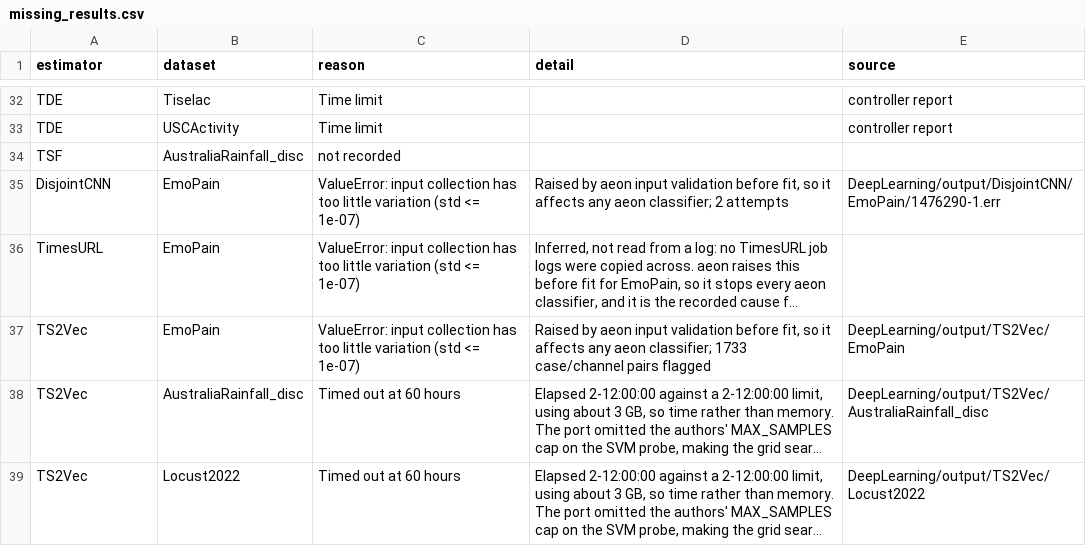
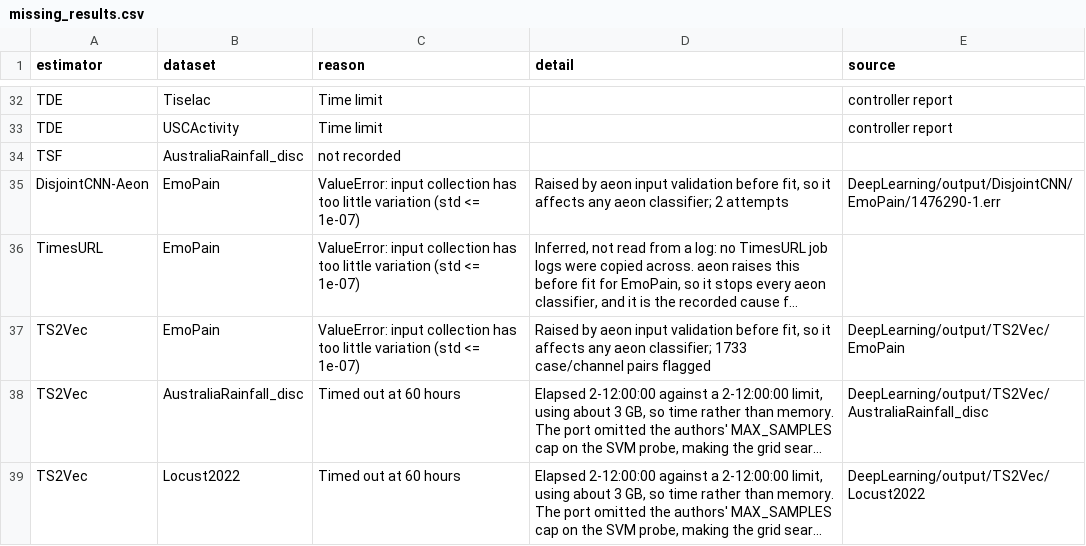
Before and after one commit to aeon-toolkit/multiverse, a CSV file: results/multiverse/missing_results.csv, drawn as a sheet; only a part is shown, gaps mark what is left out; long unchanged cells end in …; the diff names each change by its address in the sheet, - before the commit and + after, or states it on an @@ line.

```diff
--- a/results/multiverse/missing_results.csv
+++ b/results/multiverse/missing_results.csv
-A35 (estimator): DisjointCNN
+A35 (estimator): DisjointCNN-Aeon
```
Also changed, not shown: 15 other files.
